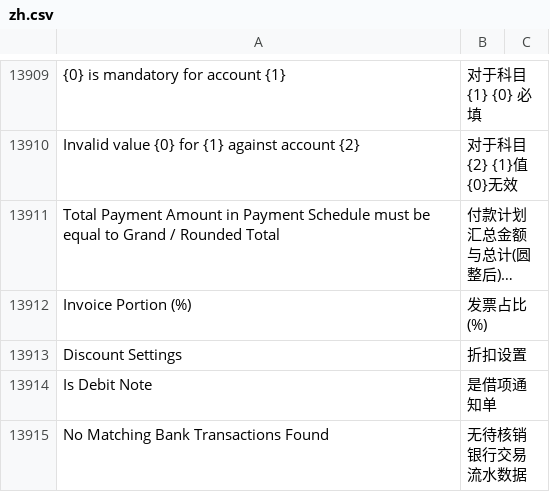
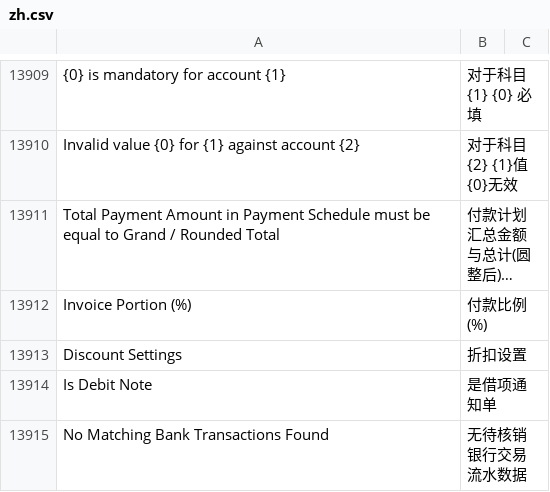
Before and after one commit to z1coyan/erpnext_chinese, a CSV file: erpnext_chinese/translations/zh.csv, drawn as a sheet; only a part is shown, gaps mark what is left out; long unchanged cells end in …; the diff covers the shown part only; the diff names each change by its address in the sheet, - before the commit and + after, or states it on an @@ line.

```diff
--- a/erpnext_chinese/translations/zh.csv
+++ b/erpnext_chinese/translations/zh.csv
-B13912: 发票占比(%)
+B13912: 付款比例(%)
```
Also changed, not shown: 12 added rows, 2 removed rows and 4 edited cells elsewhere in this file, 1 other file.
